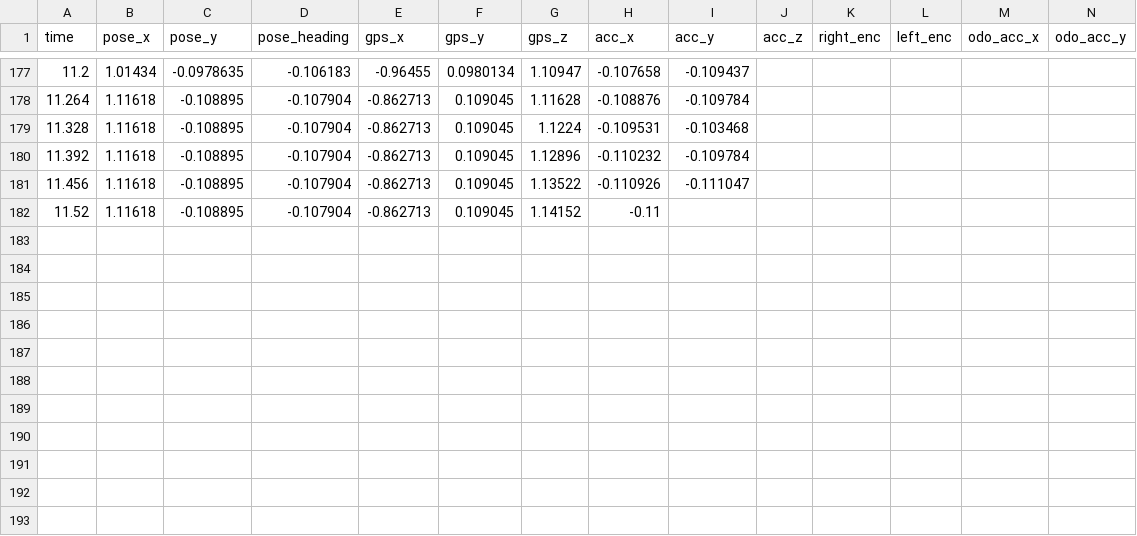
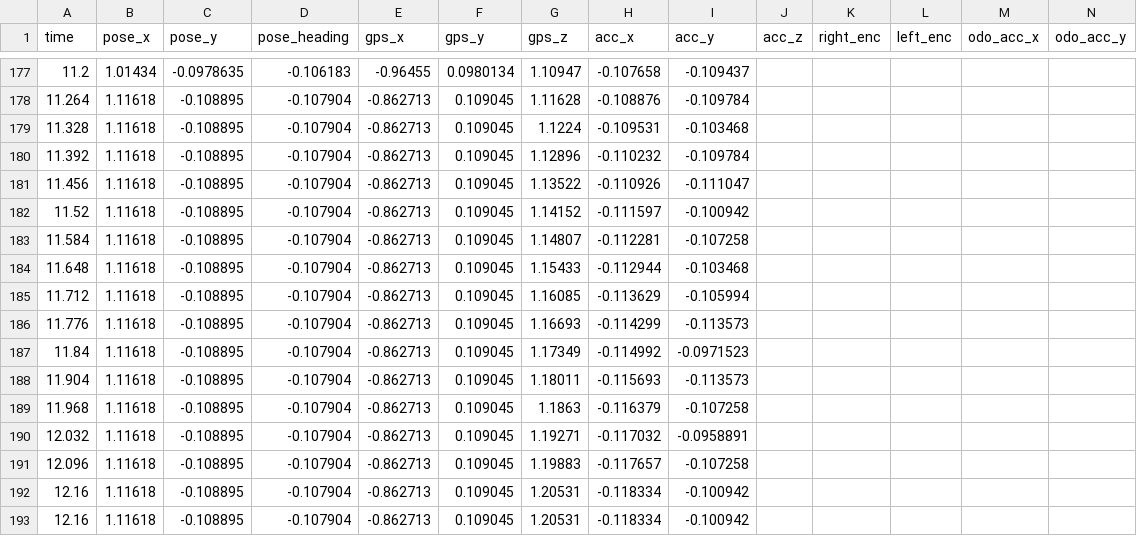
Before and after one commit to LaviSchlyter/Distributed-Intelligent-Sytems, a CSV file: Final_folder/controllers/obstacle_leader/log_file_robot0.csv, drawn as a sheet; only a part is shown, gaps mark what is left out; rows hold the shown columns only; the diff names each change by its address in the sheet, - before the commit and + after, or states it on an @@ line.

Commit message:
Side file

```diff
--- a/Final_folder/controllers/obstacle_leader/log_file_robot0.csv
+++ b/Final_folder/controllers/obstacle_leader/log_file_robot0.csv
-H182 (acc_x): -0.11
+H182 (acc_x): -0.111597
-I182 (acc_y): (empty)
+I182 (acc_y): -0.100942
+row 183: 11.584 | 1.11618 | -0.108895 | -0.107904 | -0.862713 | 0.109045 | 1.14807 | -0.112281 | -0.107258
+row 184: 11.648 | 1.11618 | -0.108895 | -0.107904 | -0.862713 | 0.109045 | 1.15433 | -0.112944 | -0.103468
+row 185: 11.712 | 1.11618 | -0.108895 | -0.107904 | -0.862713 | 0.109045 | 1.16085 | -0.113629 | -0.105994
+row 186: 11.776 | 1.11618 | -0.108895 | -0.107904 | -0.862713 | 0.109045 | 1.16693 | -0.114299 | -0.113573
+row 187: 11.84 | 1.11618 | -0.108895 | -0.107904 | -0.862713 | 0.109045 | 1.17349 | -0.114992 | -0.0971523
+row 188: 11.904 | 1.11618 | -0.108895 | -0.107904 | -0.862713 | 0.109045 | 1.18011 | -0.115693 | -0.113573
+row 189: 11.968 | 1.11618 | -0.108895 | -0.107904 | -0.862713 | 0.109045 | 1.1863 | -0.116379 | -0.107258
+row 190: 12.032 | 1.11618 | -0.108895 | -0.107904 | -0.862713 | 0.109045 | 1.19271 | -0.117032 | -0.0958891
+row 191: 12.096 | 1.11618 | -0.108895 | -0.107904 | -0.862713 | 0.109045 | 1.19883 | -0.117657 | -0.107258
+row 192: 12.16 | 1.11618 | -0.108895 | -0.107904 | -0.862713 | 0.109045 | 1.20531 | -0.118334 | -0.100942
+row 193: 12.16 | 1.11618 | -0.108895 | -0.107904 | -0.862713 | 0.109045 | 1.20531 | -0.118334 | -0.100942
```
